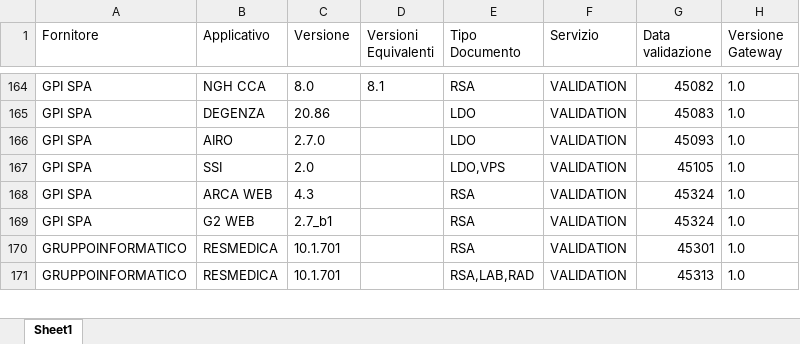
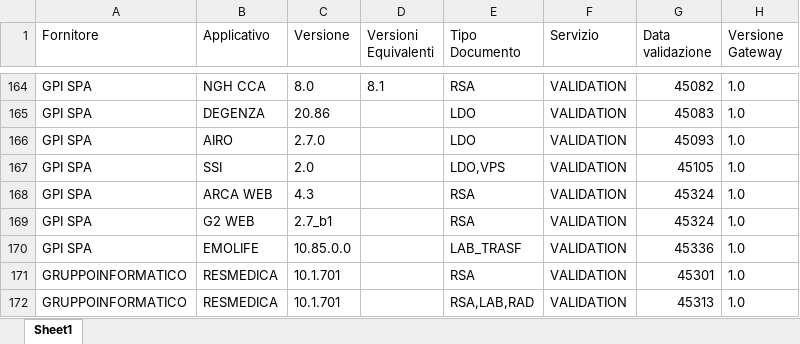
Before and after one commit to ministero-salute/it-fse-accreditati, an Excel workbook: RESULTS/results.xlsx, sheet Sheet1, drawn as a sheet; only a part is shown, gaps mark what is left out; values as stored, in another font and other column widths than the file's, no borders; the diff names each change by its address in the sheet, - before the commit and + after, or states it on an @@ line.

```diff
--- a/RESULTS/results.xlsx (sheet Sheet1)
+++ b/RESULTS/results.xlsx (sheet Sheet1)
+row 170: GPI SPA | EMOLIFE | 10.85.0.0 |  | LAB_TRASF | VALIDATION | 45336 | 1.0
```
Also changed, not shown: 2 other files.
